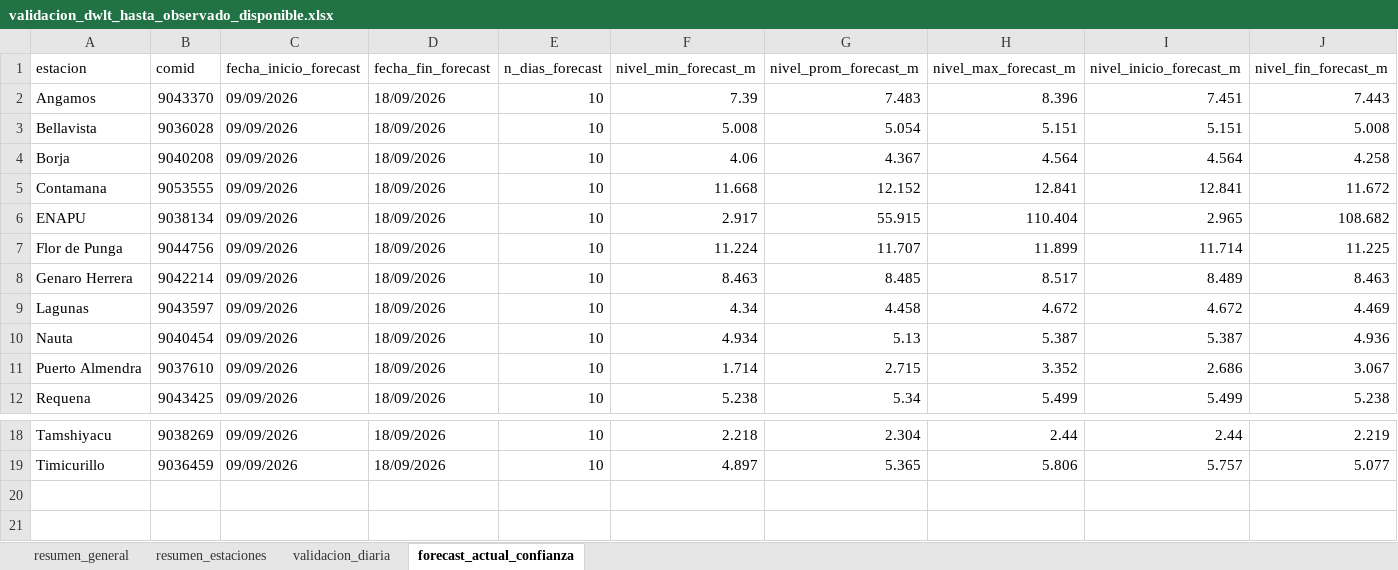
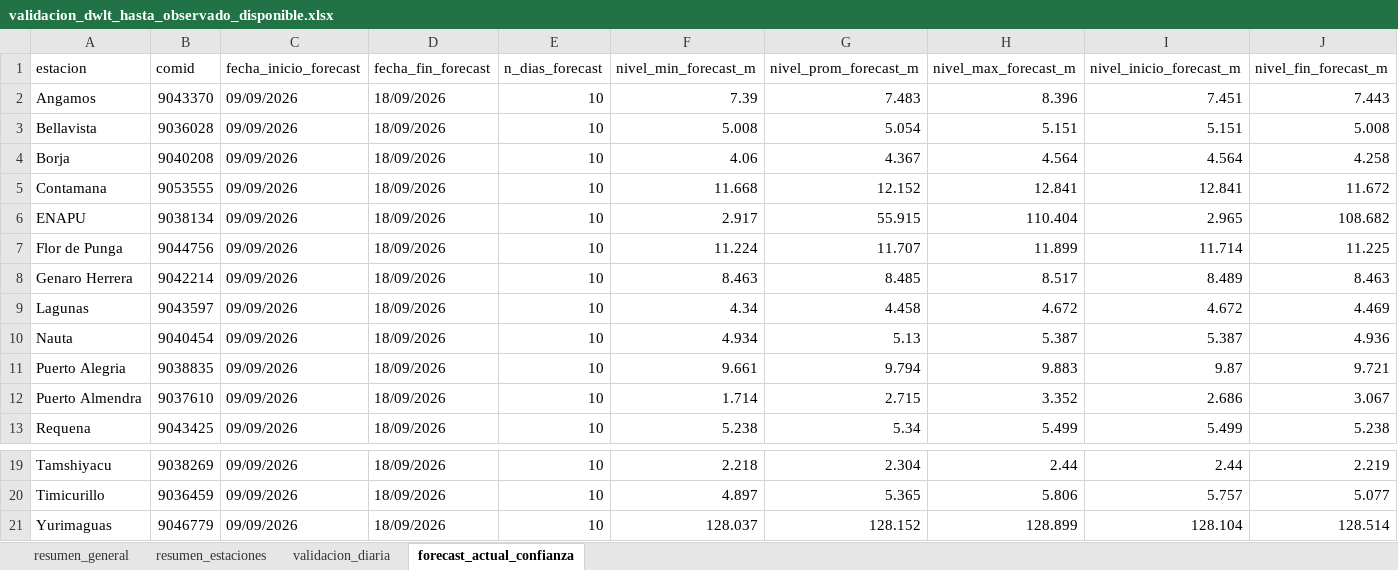
Before and after one commit to KURONO23/LoretoNivelesaCaudales, an Excel workbook: outputs/validacion_dwlt_hasta_observado_disponible.xlsx, sheet forecast_actual_confianza, drawn as a sheet; only a part is shown, gaps mark what is left out; values as stored, in another font and other column widths than the file's, no borders; rows hold the shown columns only; the diff names each change by its address in the sheet, - before the commit and + after, or states it on an @@ line.

```diff
--- a/outputs/validacion_dwlt_hasta_observado_disponible.xlsx (sheet forecast_actual_confianza)
+++ b/outputs/validacion_dwlt_hasta_observado_disponible.xlsx (sheet forecast_actual_confianza)
+row 11: Puerto Alegria | 9038835 | 09/09/2026 | 18/09/2026 | 10 | 9.661 | 9.794 | 9.883 | 9.87 | 9.721
+row 21: Yurimaguas | 9046779 | 09/09/2026 | 18/09/2026 | 10 | 128.037 | 128.152 | 128.899 | 128.104 | 128.514
```
Also changed, not shown: sheet validacion_diaria, sheet resumen_estaciones, sheet resumen_general, outputs/metricas_dwlt_estaciones.xlsx, outputs/pronostico_nivel_7dias_estaciones.xlsx, 12 other files.
